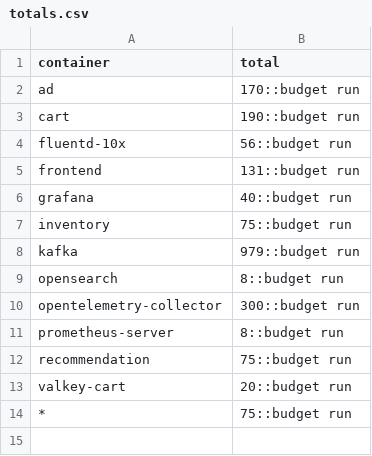
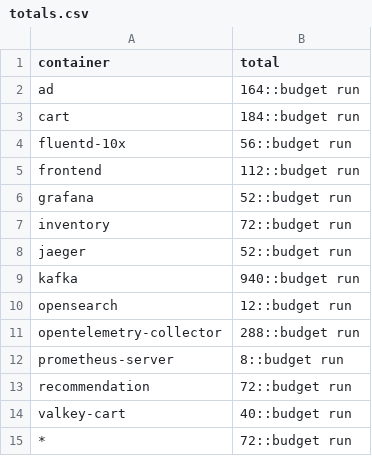
Before and after one commit to log-10x/config, a CSV file: log10x/policy/totals.csv, drawn as a sheet.

```diff
--- a/log10x/policy/totals.csv
+++ b/log10x/policy/totals.csv
@@ -1,14 +1,15 @@
 container,total
-ad,170::budget run
-cart,190::budget run
+ad,164::budget run
+cart,184::budget run
 fluentd-10x,56::budget run
-frontend,131::budget run
-grafana,40::budget run
-inventory,75::budget run
-kafka,979::budget run
-opensearch,8::budget run
-opentelemetry-collector,300::budget run
+frontend,112::budget run
+grafana,52::budget run
+inventory,72::budget run
+jaeger,52::budget run
+kafka,940::budget run
+opensearch,12::budget run
+opentelemetry-collector,288::budget run
 prometheus-server,8::budget run
-recommendation,75::budget run
-valkey-cart,20::budget run
-*,75::budget run
+recommendation,72::budget run
+valkey-cart,40::budget run
+*,72::budget run
```
Also changed, not shown: 1 other file.
